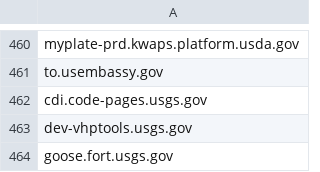
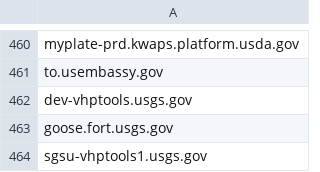
Before and after one commit to arpitjain099/site-scanning-analysis, a CSV file: reports/missing-target-url-in-snapshot.csv, drawn as a sheet; only a part is shown, gaps mark what is left out; the shorter side is filled out with more unchanged rows.

```diff
--- a/reports/missing-target-url-in-snapshot.csv
+++ b/reports/missing-target-url-in-snapshot.csv
@@ -461,3 +461,2 @@ myplate-prd.kwaps.platform.usda.gov
 to.usembassy.gov
-cdi.code-pages.usgs.gov
 dev-vhptools.usgs.gov
```
